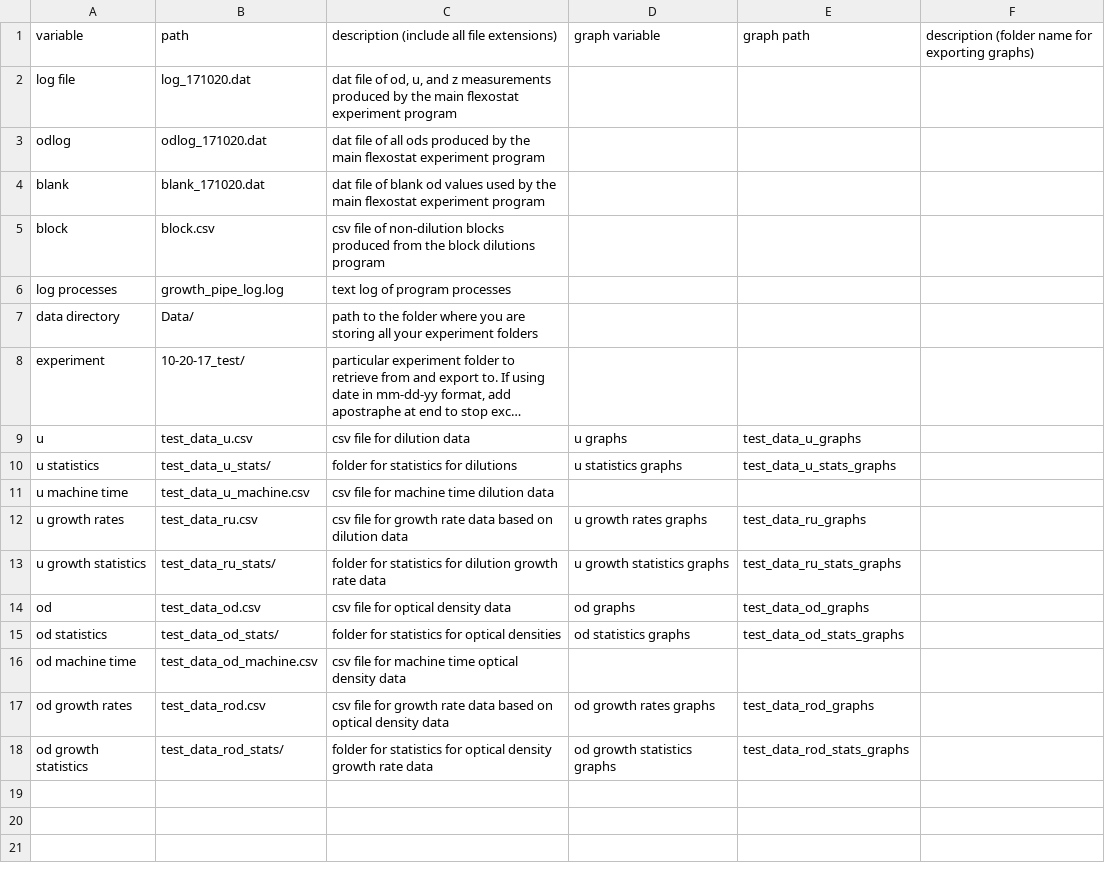
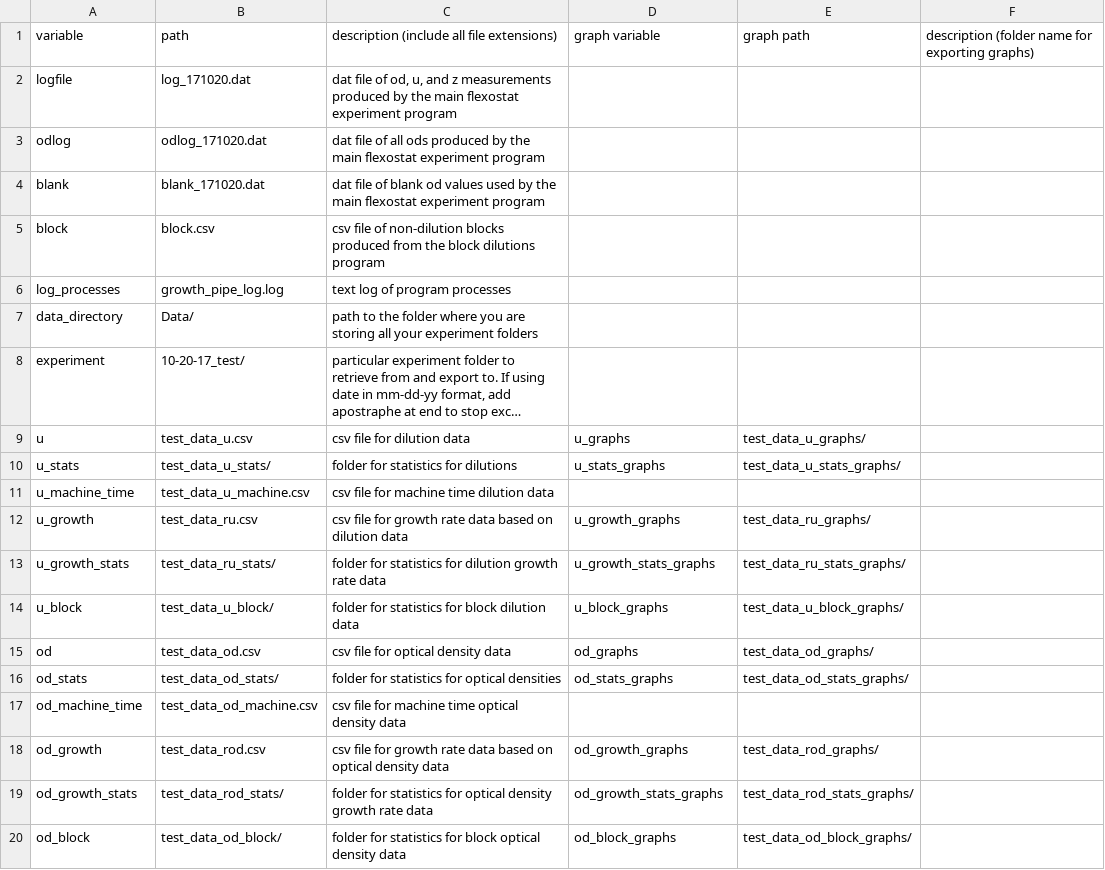
Before and after one commit to Siegallab/Flexostat-interface, a CSV file: config-growth.csv, drawn as a sheet; long unchanged cells end in …; addresses are those after the commit; the diff names each change by its address in the sheet, - before the commit and + after, or states it on an @@ line.

Commit message:
updated config file after restructuring

```diff
--- a/config-growth.csv
+++ b/config-growth.csv
-A2: log file
+A2: logfile
-A6: log processes
+A6: log_processes
-A7: data directory
+A7: data_directory
-D9: u graphs
+D9: u_graphs
-E9: test_data_u_graphs
+E9: test_data_u_graphs/
-A10: u statistics
+A10: u_stats
-D10: u statistics graphs
+D10: u_stats_graphs
-E10: test_data_u_stats_graphs
+E10: test_data_u_stats_graphs/
-A11: u machine time
+A11: u_machine_time
-A12: u growth rates
+A12: u_growth
-D12: u growth rates graphs
+D12: u_growth_graphs
-E12: test_data_ru_graphs
+E12: test_data_ru_graphs/
-A13: u growth statistics
+A13: u_growth_stats
-D13: u growth statistics graphs
+D13: u_growth_stats_graphs
-E13: test_data_ru_stats_graphs
+E13: test_data_ru_stats_graphs/
+row 14: u_block | test_data_u_block/ | folder for statistics for block dilution data | u_block_graphs | test_data_u_block_graphs/
-D15: od graphs
+D15: od_graphs
-E15: test_data_od_graphs
+E15: test_data_od_graphs/
-A16: od statistics
+A16: od_stats
-D16: od statistics graphs
+D16: od_stats_graphs
-E16: test_data_od_stats_graphs
+E16: test_data_od_stats_graphs/
-A17: od machine time
+A17: od_machine_time
-A18: od growth rates
+A18: od_growth
-D18: od growth rates graphs
+D18: od_growth_graphs
-E18: test_data_rod_graphs
+E18: test_data_rod_graphs/
-A19: od growth statistics
+A19: od_growth_stats
-D19: od growth statistics graphs
+D19: od_growth_stats_graphs
-E19: test_data_rod_stats_graphs
+E19: test_data_rod_stats_graphs/
+row 20: od_block | test_data_od_block/ | folder for statistics for block optical density data | od_block_graphs | test_data_od_block_graphs/
```
